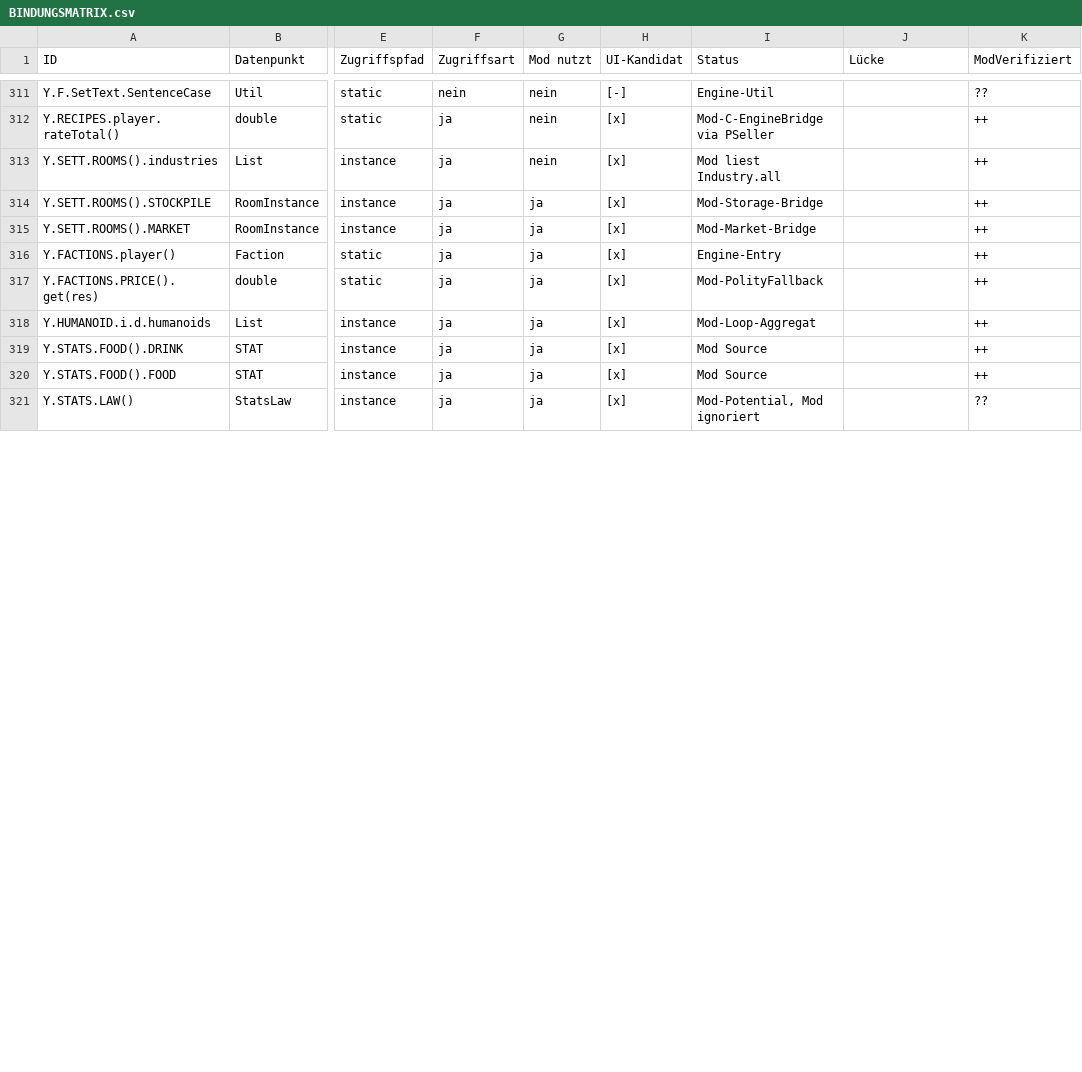
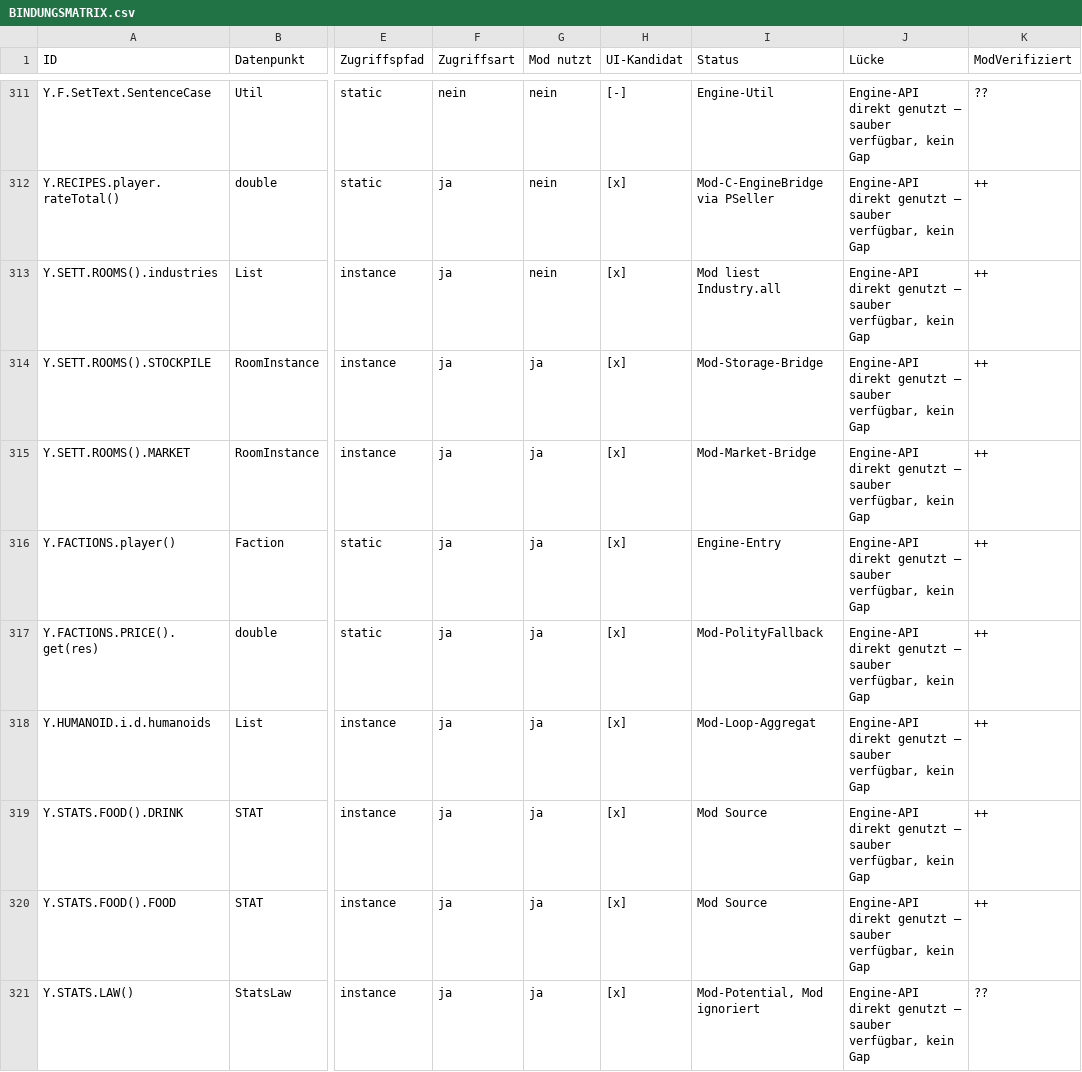
Before and after one commit to vannon091118/SyxEconomyMod, a CSV file: BINDUNGSMATRIX.csv, drawn as a sheet; only a part is shown, gaps mark what is left out; the diff covers the shown part only; the diff names each change by its address in the sheet, - before the commit and + after, or states it on an @@ line.

```diff
--- a/BINDUNGSMATRIX.csv
+++ b/BINDUNGSMATRIX.csv
-J311:J321 (Lücke): (empty)
+J311:J321 (Lücke): Engine-API direkt genutzt — sauber verfügbar, kein Gap
```
Also changed, not shown: 65 edited cells elsewhere in this file, 15 other files.
